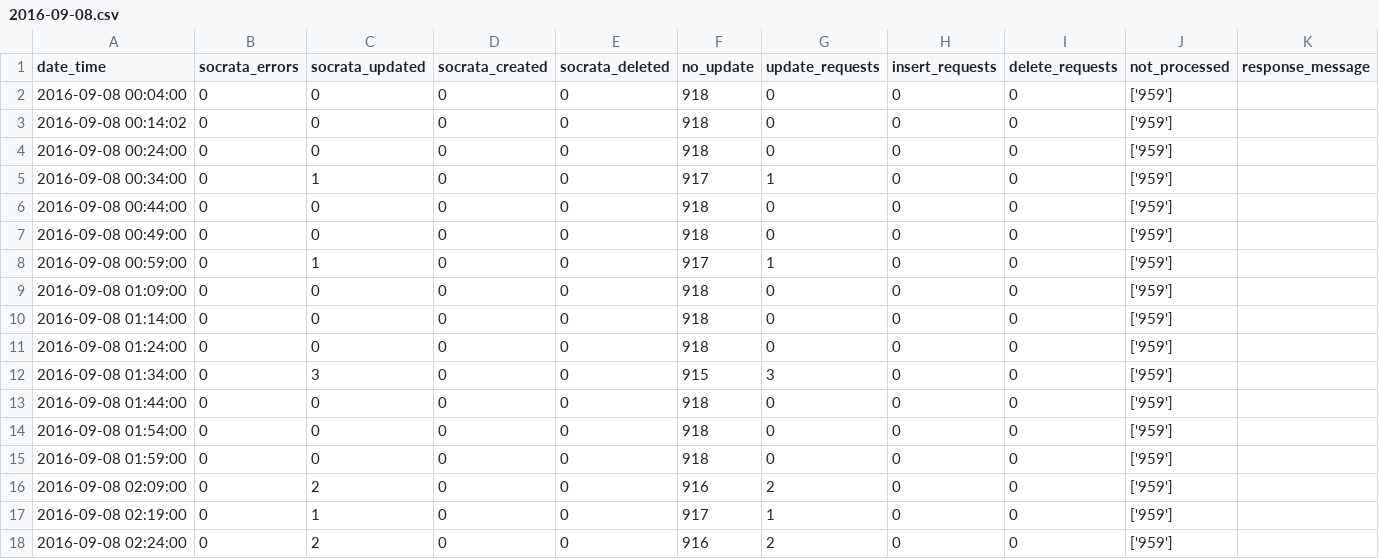
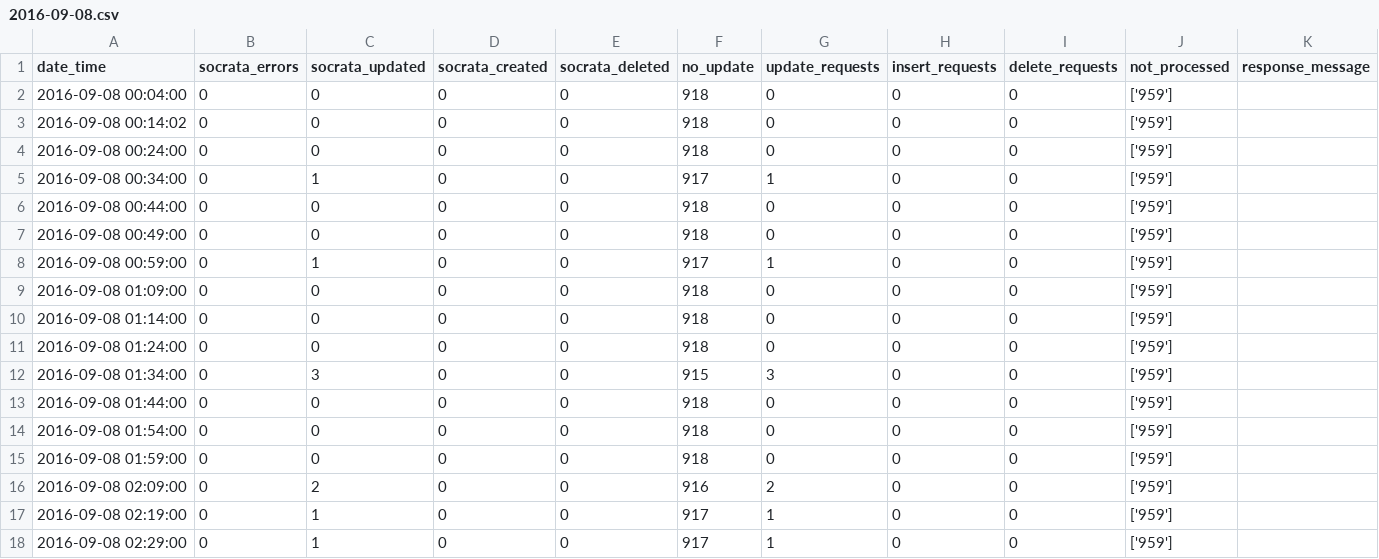
Before and after one commit to cityofaustin/atd-data-publishing, a CSV file: logs/signals-on-flash/2016-09-08.csv, drawn as a sheet.

Commit message:
Automated commit 2016-09-08 02:29:02

```diff
--- a/logs/signals-on-flash/2016-09-08.csv
+++ b/logs/signals-on-flash/2016-09-08.csv
@@ -17,2 +17,2 @@ date_time,socrata_errors,socrata_updated,socrata_created,socrata_deleted,no_upda
 2016-09-08 02:19:00,0,1,0,0,917,1,0,0,['959'],
-2016-09-08 02:24:00,0,2,0,0,916,2,0,0,['959'],
+2016-09-08 02:29:00,0,1,0,0,917,1,0,0,['959'],
```
